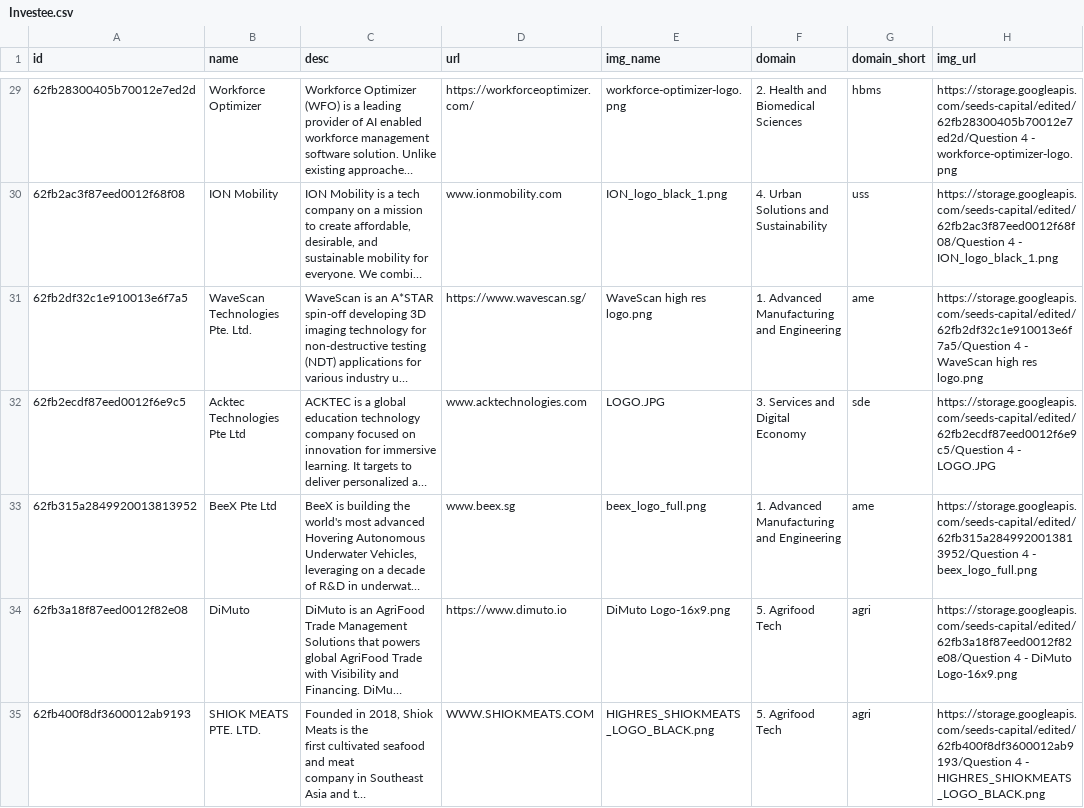
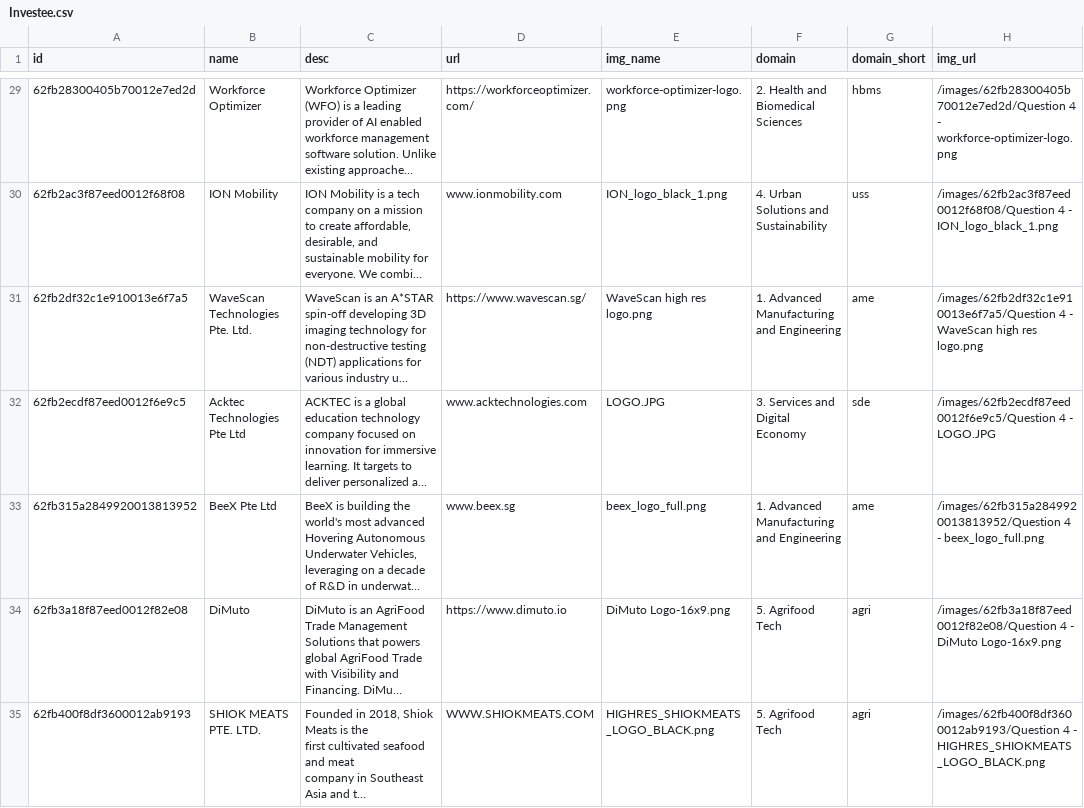
Before and after one commit to isomerpages/enterprisesg-seeds, a CSV file: Investee.csv, drawn as a sheet; only a part is shown, gaps mark what is left out; long unchanged cells end in …; the diff covers the shown part only; the diff names each change by its address in the sheet, - before the commit and + after, or states it on an @@ line.

```diff
--- a/Investee.csv
+++ b/Investee.csv
-H29 (img_url): https://storage.googleapis.com/seeds-capital/edited/62fb28300405b70012e7ed2d/Question 4 -…
+H29 (img_url): /images/62fb28300405b70012e7ed2d/Question 4 -…
-H30 (img_url): https://storage.googleapis.com/seeds-capital/edited/62fb2ac3f87eed0012f68f08/Question 4 -…
+H30 (img_url): /images/62fb2ac3f87eed0012f68f08/Question 4 -…
-H31 (img_url): https://storage.googleapis.com/seeds-capital/edited/62fb2df32c1e910013e6f7a5/Question 4 -…
+H31 (img_url): /images/62fb2df32c1e910013e6f7a5/Question 4 -…
-H32 (img_url): https://storage.googleapis.com/seeds-capital/edited/62fb2ecdf87eed0012f6e9c5/Question 4 -…
+H32 (img_url): /images/62fb2ecdf87eed0012f6e9c5/Question 4 -…
-H33 (img_url): https://storage.googleapis.com/seeds-capital/edited/62fb315a2849920013813952/Question 4 -…
+H33 (img_url): /images/62fb315a2849920013813952/Question 4 -…
-H34 (img_url): https://storage.googleapis.com/seeds-capital/edited/62fb3a18f87eed0012f82e08/Question 4 -…
+H34 (img_url): /images/62fb3a18f87eed0012f82e08/Question 4 -…
-H35 (img_url): https://storage.googleapis.com/seeds-capital/edited/62fb400f8df3600012ab9193/Question 4 -…
+H35 (img_url): /images/62fb400f8df3600012ab9193/Question 4 -…
```
Also changed, not shown: 121 edited cells elsewhere in this file.
